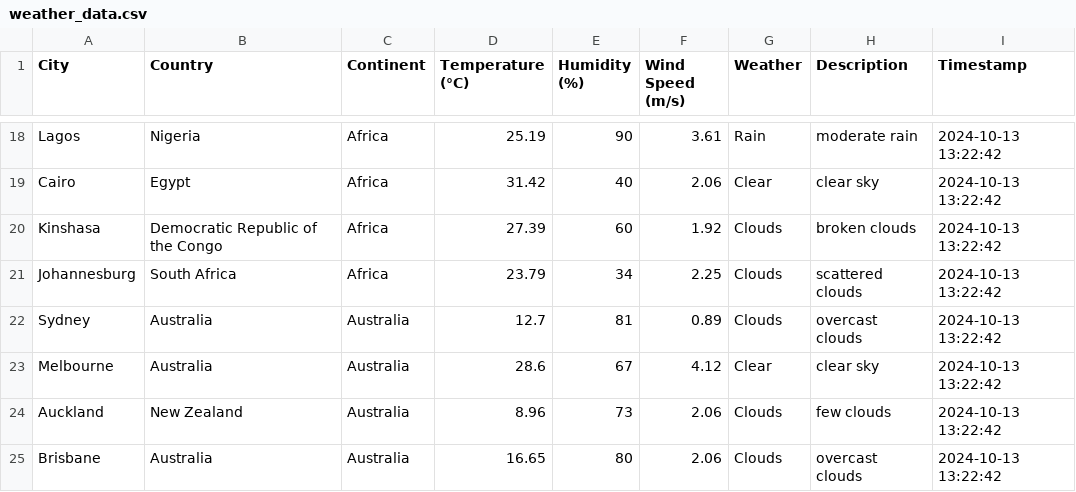
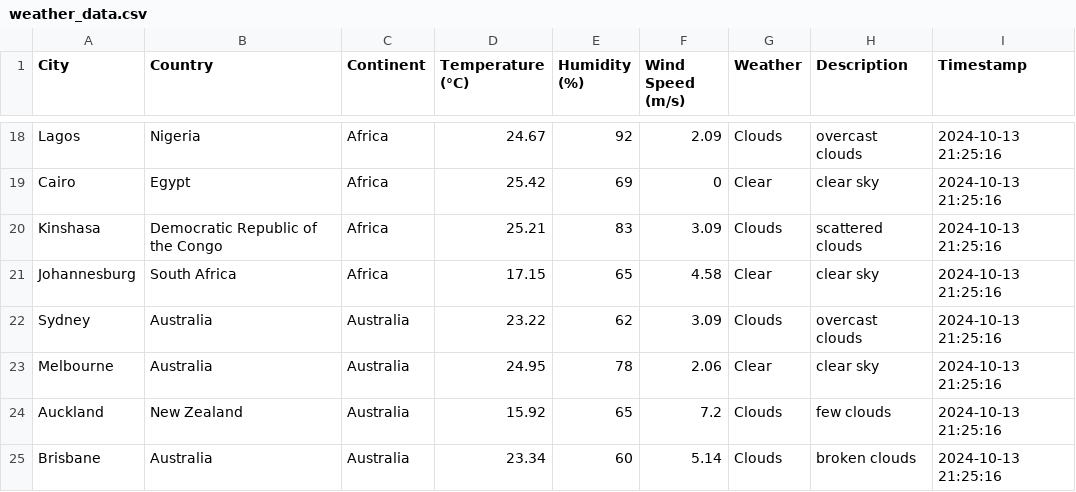
Before and after one commit to kevsanmm/TableauProjects, a CSV file: proyecto-open-weather/data/raw/weather_data.csv, drawn as a sheet; only a part is shown, gaps mark what is left out; the diff covers the shown part only; the diff names each change by its address in the sheet, - before the commit and + after, or states it on an @@ line.

Commit message:
Añadir .gitignore y actualizar weather_data.csv

```diff
--- a/proyecto-open-weather/data/raw/weather_data.csv
+++ b/proyecto-open-weather/data/raw/weather_data.csv
-D18 (Temperature (°C)): 25.19
+D18 (Temperature (°C)): 24.67
-E18 (Humidity (%)): 90
+E18 (Humidity (%)): 92
-F18 (Wind Speed (m/s)): 3.61
+F18 (Wind Speed (m/s)): 2.09
-G18 (Weather): Rain
+G18 (Weather): Clouds
-H18 (Description): moderate rain
+H18 (Description): overcast clouds
-I18:I25 (Timestamp): 2024-10-13 13:22:42
+I18:I25 (Timestamp): 2024-10-13 21:25:16
-D19 (Temperature (°C)): 31.42
+D19 (Temperature (°C)): 25.42
-E19 (Humidity (%)): 40
+E19 (Humidity (%)): 69
-F19 (Wind Speed (m/s)): 2.06
+F19 (Wind Speed (m/s)): 0
-D20 (Temperature (°C)): 27.39
+D20 (Temperature (°C)): 25.21
-E20 (Humidity (%)): 60
+E20 (Humidity (%)): 83
-F20 (Wind Speed (m/s)): 1.92
+F20 (Wind Speed (m/s)): 3.09
-H20 (Description): broken clouds
+H20 (Description): scattered clouds
-D21 (Temperature (°C)): 23.79
+D21 (Temperature (°C)): 17.15
-E21 (Humidity (%)): 34
+E21 (Humidity (%)): 65
-F21 (Wind Speed (m/s)): 2.25
+F21 (Wind Speed (m/s)): 4.58
-G21 (Weather): Clouds
+G21 (Weather): Clear
-H21 (Description): scattered clouds
+H21 (Description): clear sky
-D22 (Temperature (°C)): 12.7
+D22 (Temperature (°C)): 23.22
-E22 (Humidity (%)): 81
+E22 (Humidity (%)): 62
-F22 (Wind Speed (m/s)): 0.89
+F22 (Wind Speed (m/s)): 3.09
-D23 (Temperature (°C)): 28.6
+D23 (Temperature (°C)): 24.95
-E23 (Humidity (%)): 67
+E23 (Humidity (%)): 78
-F23 (Wind Speed (m/s)): 4.12
+F23 (Wind Speed (m/s)): 2.06
-D24 (Temperature (°C)): 8.96
+D24 (Temperature (°C)): 15.92
-E24 (Humidity (%)): 73
+E24 (Humidity (%)): 65
-F24 (Wind Speed (m/s)): 2.06
+F24 (Wind Speed (m/s)): 7.2
-D25 (Temperature (°C)): 16.65
+D25 (Temperature (°C)): 23.34
-E25 (Humidity (%)): 80
+E25 (Humidity (%)): 60
-F25 (Wind Speed (m/s)): 2.06
+F25 (Wind Speed (m/s)): 5.14
-H25 (Description): overcast clouds
+H25 (Description): broken clouds
```
Also changed, not shown: 76 edited cells elsewhere in this file, 1 other file.
